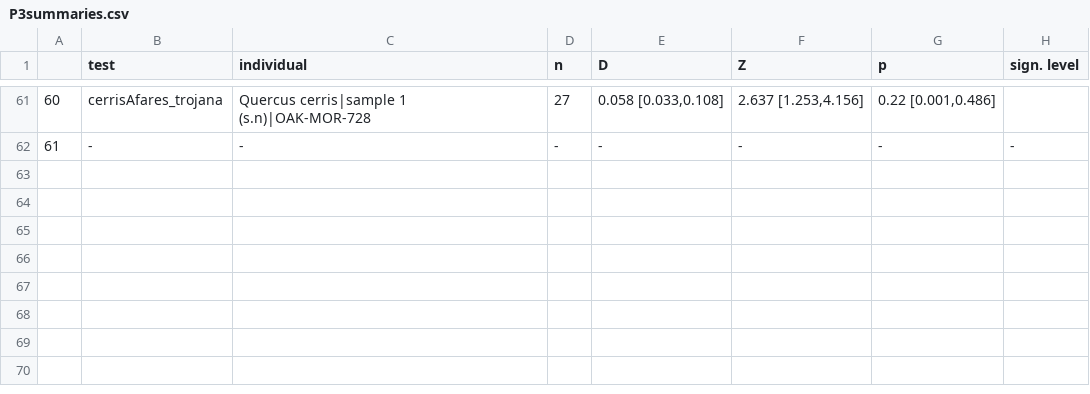
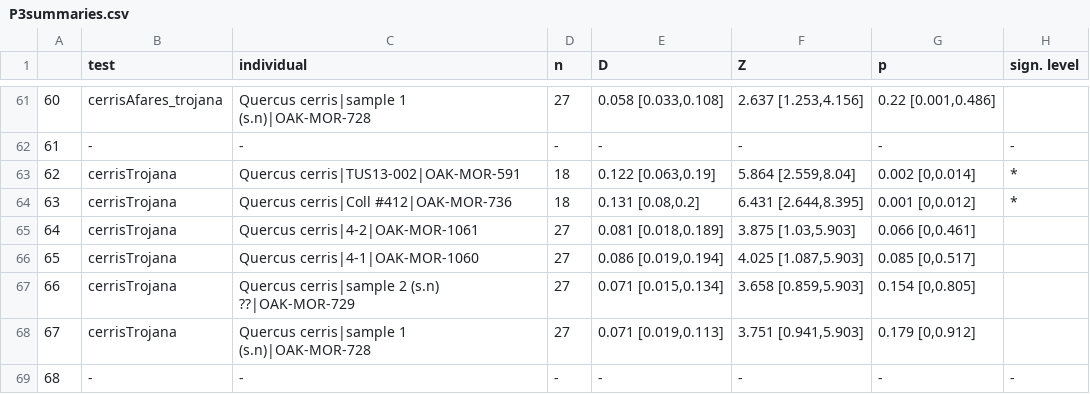
Before and after one commit to andrew-hipp/cerris-fbd, a CSV file: OUT/P3summaries.csv, drawn as a sheet; only a part is shown, gaps mark what is left out; the diff names each change by its address in the sheet, - before the commit and + after, or states it on an @@ line.

Commit message:
updated analyses with cerrisTrojana

```diff
--- a/OUT/P3summaries.csv
+++ b/OUT/P3summaries.csv
+row 63: 62 | cerrisTrojana | Quercus cerris|TUS13-002|OAK-MOR-591 | 18 | 0.122 [0.063,0.19] | 5.864 [2.559,8.04] | 0.002 [0,0.014] | *
+row 64: 63 | cerrisTrojana | Quercus cerris|Coll #412|OAK-MOR-736 | 18 | 0.131 [0.08,0.2] | 6.431 [2.644,8.395] | 0.001 [0,0.012] | *
+row 65: 64 | cerrisTrojana | Quercus cerris|4-2|OAK-MOR-1061 | 27 | 0.081 [0.018,0.189] | 3.875 [1.03,5.903] | 0.066 [0,0.461]
+row 66: 65 | cerrisTrojana | Quercus cerris|4-1|OAK-MOR-1060 | 27 | 0.086 [0.019,0.194] | 4.025 [1.087,5.903] | 0.085 [0,0.517]
+row 67: 66 | cerrisTrojana | Quercus cerris|sample 2 (s.n) ??|OAK-MOR-729 | 27 | 0.071 [0.015,0.134] | 3.658 [0.859,5.903] | 0.154 [0,0.805]
+row 68: 67 | cerrisTrojana | Quercus cerris|sample 1 (s.n)|OAK-MOR-728 | 27 | 0.071 [0.019,0.113] | 3.751 [0.941,5.903] | 0.179 [0,0.912]
+row 69: 68 | - | - | - | - | - | - | -
```
Also changed, not shown: OUT/dStats_test_summary.csv, 16 other files.
